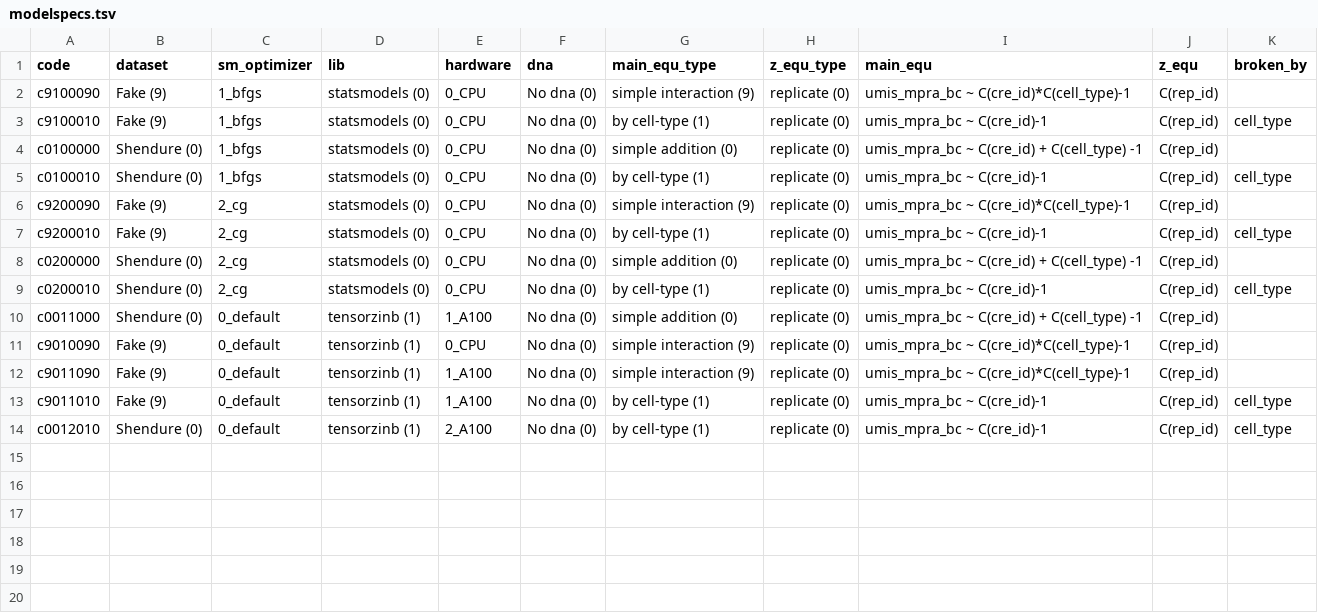
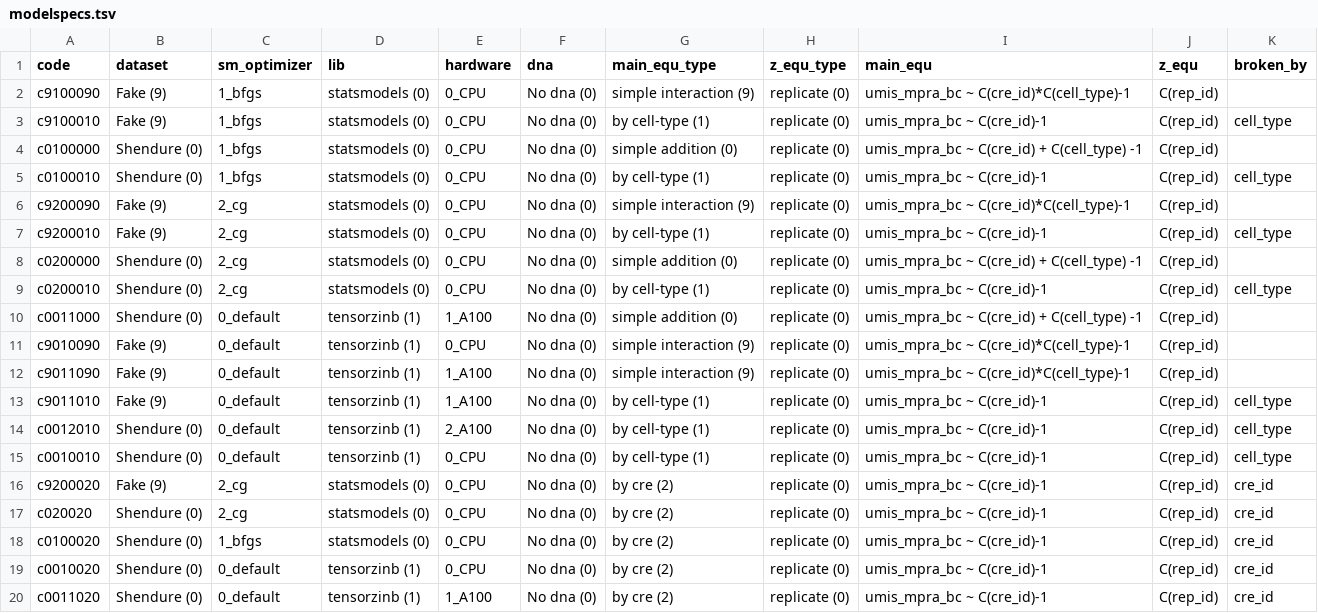
Before and after one commit to Reilly-Lab-Yale/tabula-rasa, a TSV file: benchmarking/modelspecs.tsv, drawn as a sheet; the diff names each change by its address in the sheet, - before the commit and + after, or states it on an @@ line.

Commit message:
+ addtl. models

```diff
--- a/benchmarking/modelspecs.tsv
+++ b/benchmarking/modelspecs.tsv
+row 15: c0010010 | Shendure (0) | 0_default | tensorzinb (1) | 0_CPU | No dna (0) | by cell-type (1) | replicate (0) | umis_mpra_bc ~ C(cre_id)-1 | C(rep_id) | cell_type
+row 16: c9200020 | Fake (9) | 2_cg | statsmodels (0) | 0_CPU | No dna (0) | by cre (2) | replicate (0) | umis_mpra_bc ~ C(cre_id)-1 | C(rep_id) | cre_id
+row 17: c020020 | Shendure (0) | 2_cg | statsmodels (0) | 0_CPU | No dna (0) | by cre (2) | replicate (0) | umis_mpra_bc ~ C(cre_id)-1 | C(rep_id) | cre_id
+row 18: c0100020 | Shendure (0) | 1_bfgs | statsmodels (0) | 0_CPU | No dna (0) | by cre (2) | replicate (0) | umis_mpra_bc ~ C(cre_id)-1 | C(rep_id) | cre_id
+row 19: c0010020 | Shendure (0) | 0_default | tensorzinb (1) | 0_CPU | No dna (0) | by cre (2) | replicate (0) | umis_mpra_bc ~ C(cre_id)-1 | C(rep_id) | cre_id
+row 20: c0011020 | Shendure (0) | 0_default | tensorzinb (1) | 1_A100 | No dna (0) | by cre (2) | replicate (0) | umis_mpra_bc ~ C(cre_id)-1 | C(rep_id) | cre_id
```
